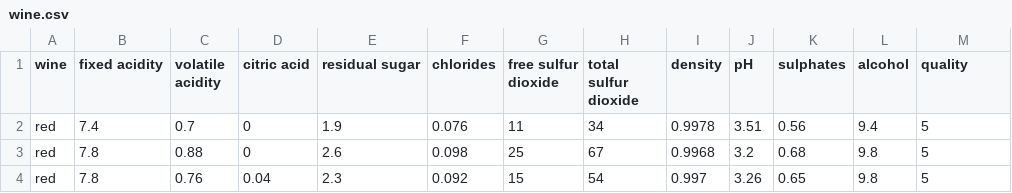
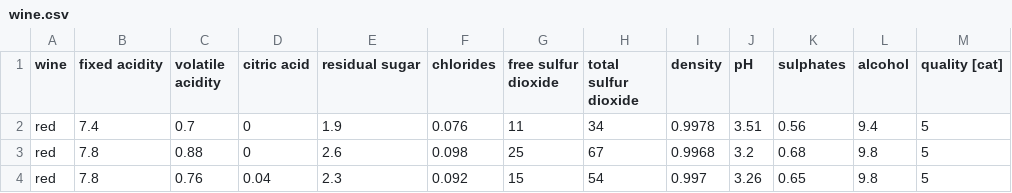
Before and after one commit to nicolaspetermeyer/vue, a CSV file: backend/data/wine.csv, drawn as a sheet; only a part is shown.

Commit message:
Descriptive stats + Density Plot + Dimension Filtering + Point Filtering :)

```diff
--- a/backend/data/wine.csv
+++ b/backend/data/wine.csv
@@ -1,2 +1,2 @@
-wine,fixed acidity,volatile acidity,citric acid,residual sugar,chlorides,free sulfur dioxide,total sulfur dioxide,density,pH,sulphates,alcohol,quality
+wine,fixed acidity,volatile acidity,citric acid,residual sugar,chlorides,free sulfur dioxide,total sulfur dioxide,density,pH,sulphates,alcohol,quality [cat]
 red,7.4,0.7,0,1.9,0.076,11,34,0.9978,3.51,0.56,9.4,5
```
Also changed, not shown: 24 other files.
